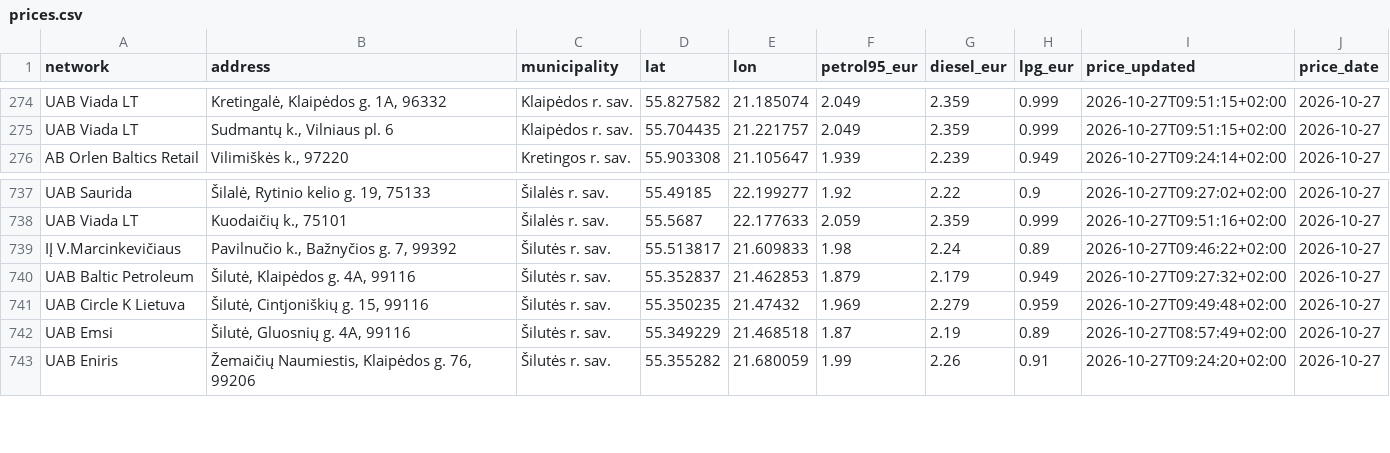
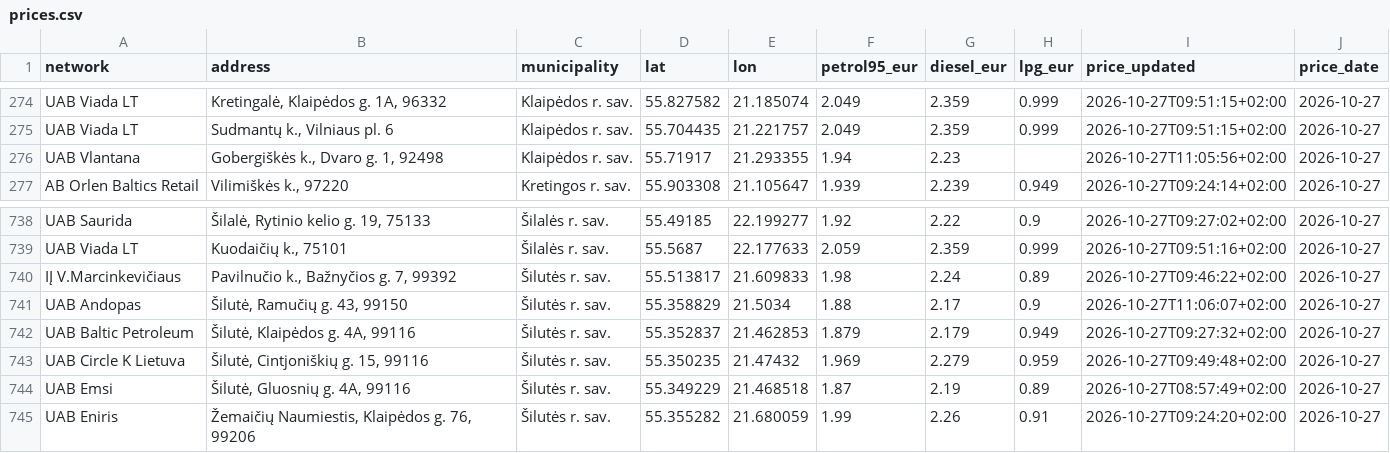
Before and after one commit to linciuz/Kuro-kainos-Lietuvoje, a CSV file: api/prices.csv, drawn as a sheet; only a part is shown, gaps mark what is left out; the diff names each change by its address in the sheet, - before the commit and + after, or states it on an @@ line.

```diff
--- a/api/prices.csv
+++ b/api/prices.csv
+row 276: UAB Vlantana | Gobergiškės k., Dvaro g. 1, 92498 | Klaipėdos r. sav. | 55.71917 | 21.293355 | 1.94 | 2.23 |  | 2026-10-27T11:05:56+02:00 | 2026-10-27
+row 741: UAB Andopas | Šilutė, Ramučių g. 43, 99150 | Šilutės r. sav. | 55.358829 | 21.5034 | 1.88 | 2.17 | 0.9 | 2026-10-27T11:06:07+02:00 | 2026-10-27
```
Also changed, not shown: 18 other files.
